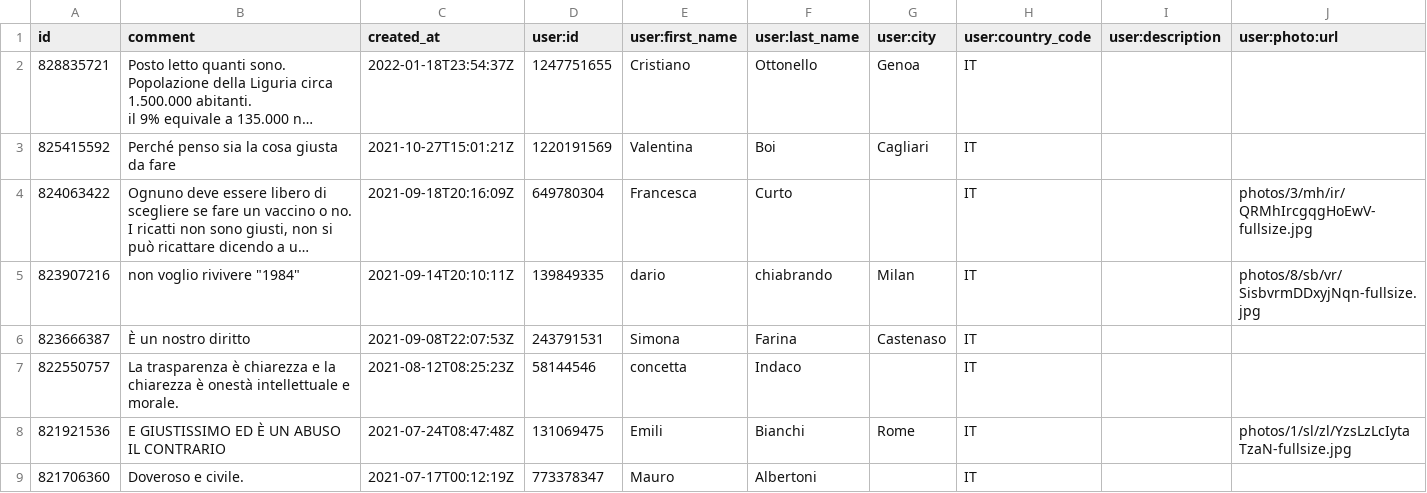
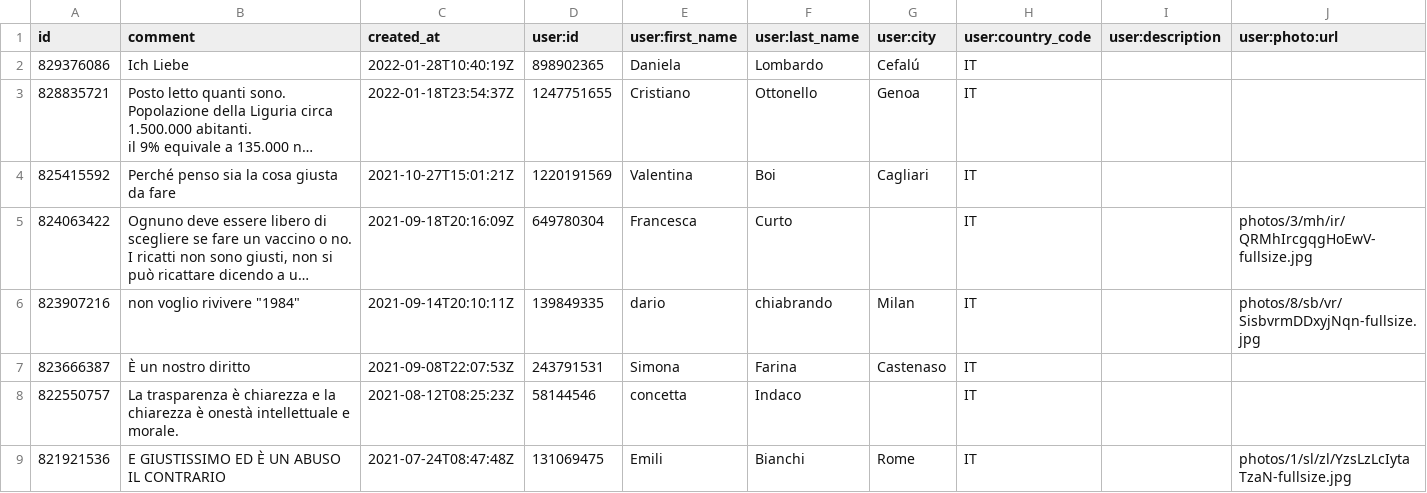
Before and after one commit to ondata/datibenecomune, a CSV file: risorse/commnentiChange.csv, drawn as a sheet; only a part is shown; the shorter side is filled out with more unchanged rows; long unchanged cells end in …; the diff names each change by its address in the sheet, - before the commit and + after, or states it on an @@ line.

```diff
--- a/risorse/commnentiChange.csv
+++ b/risorse/commnentiChange.csv
+row 2: 829376086 | Ich Liebe | 2022-01-28T10:40:19Z | 898902365 | Daniela | Lombardo | Cefalú | IT
```
Also changed, not shown: 1 other file.
